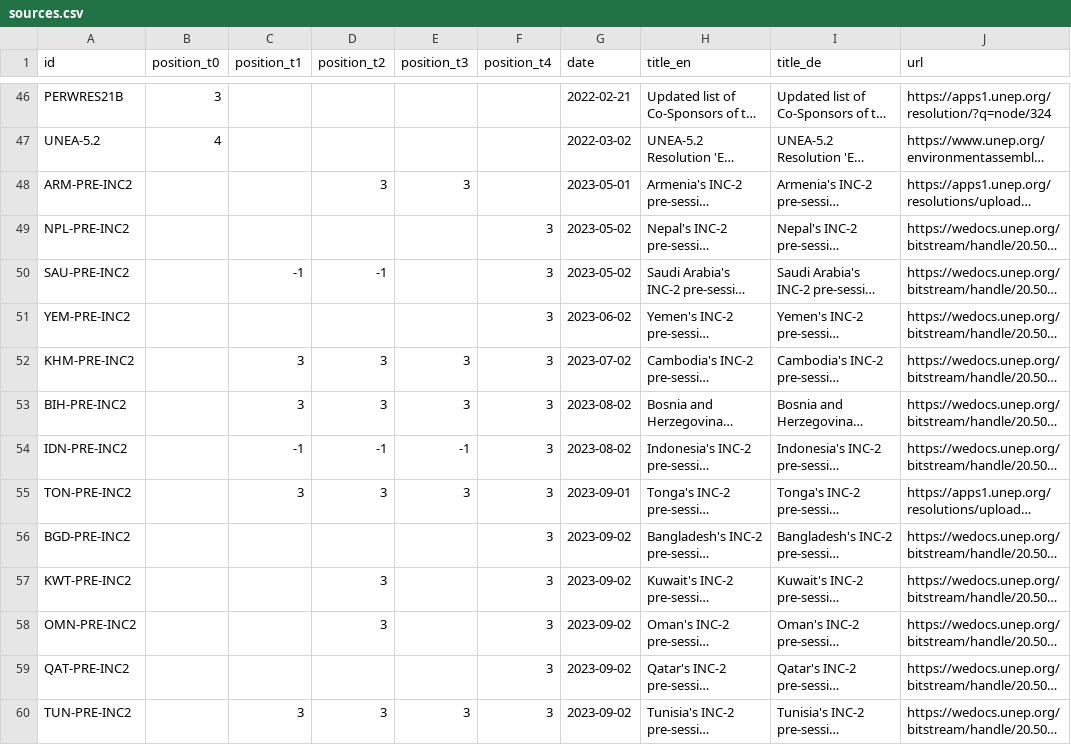
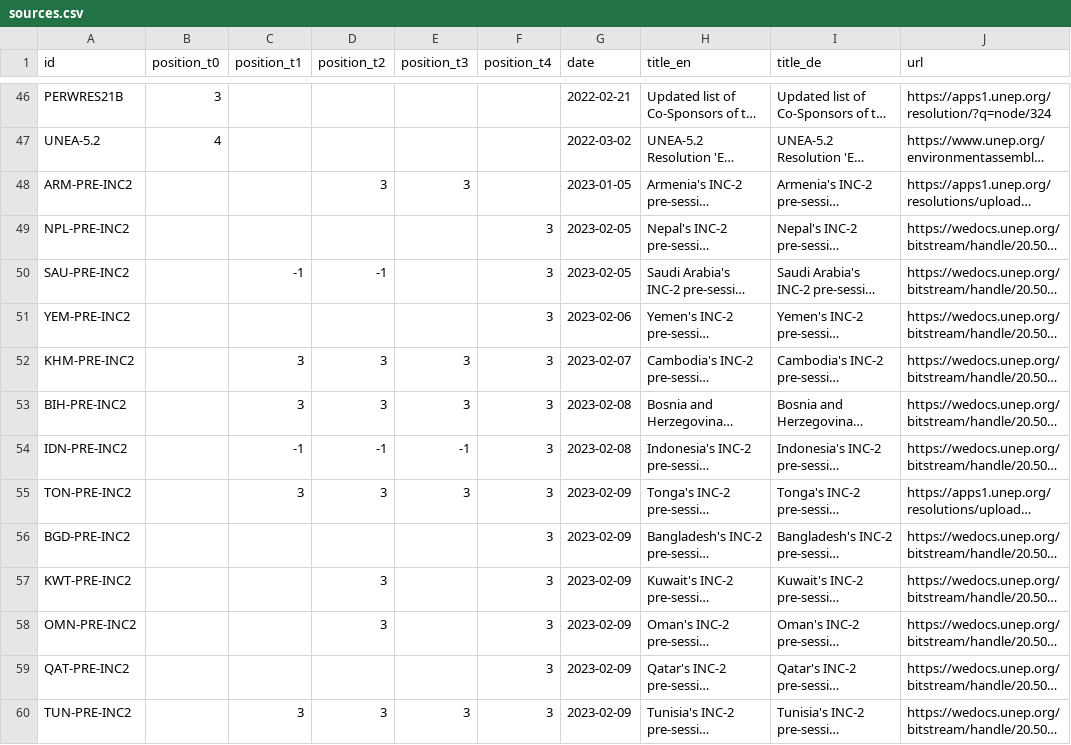
Before and after one commit to WWF-Deutschland/plastic-navigator, a CSV file: data/layers/policy/sources.csv, drawn as a sheet; only a part is shown, gaps mark what is left out; long unchanged cells end in …; the diff covers the shown part only; the diff names each change by its address in the sheet, - before the commit and + after, or states it on an @@ line.

```diff
--- a/data/layers/policy/sources.csv
+++ b/data/layers/policy/sources.csv
-G48 (date): 2023-05-01
+G48 (date): 2023-01-05
-G49:G50 (date): 2023-05-02
+G49:G50 (date): 2023-02-05
-G51 (date): 2023-06-02
+G51 (date): 2023-02-06
-G52 (date): 2023-07-02
+G52 (date): 2023-02-07
-G53:G54 (date): 2023-08-02
+G53:G54 (date): 2023-02-08
-G55 (date): 2023-09-01
+G55 (date): 2023-02-09
-G56:G60 (date): 2023-09-02
+G56:G60 (date): 2023-02-09
```
Also changed, not shown: 12 edited cells elsewhere in this file, data/layers/policy/topic-positions.csv, data/layers/policy/topics.csv, 12 other files.
